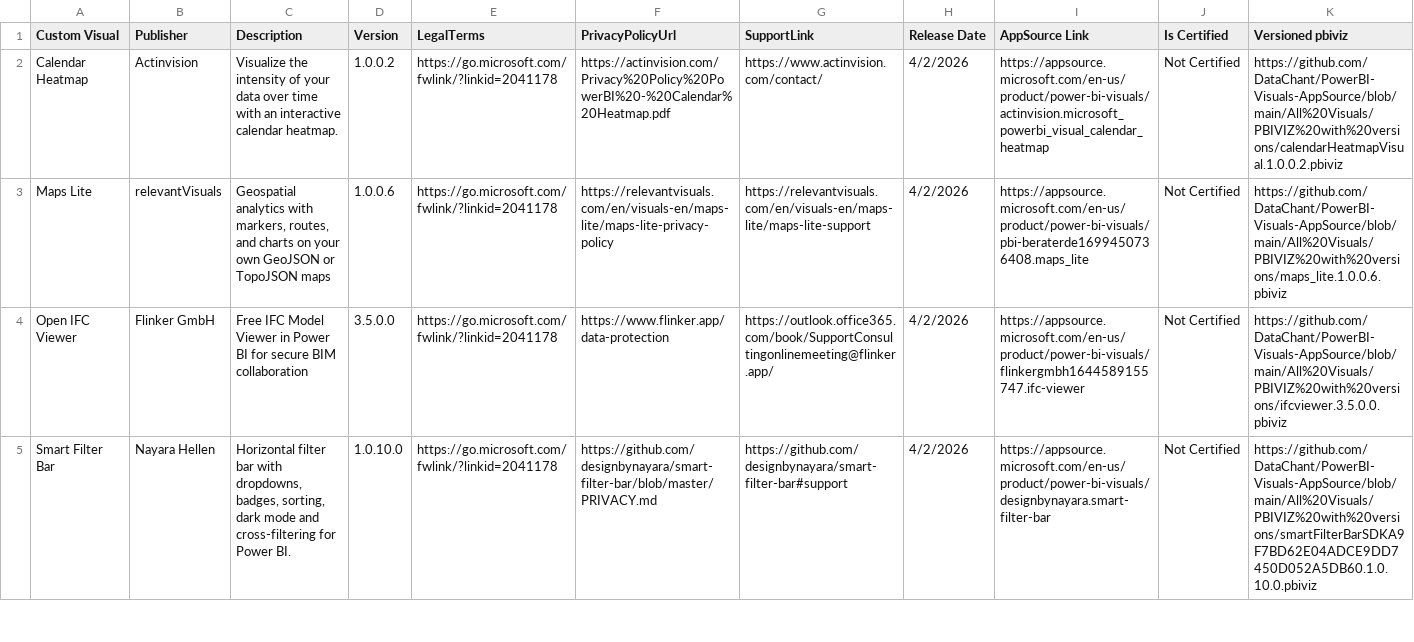
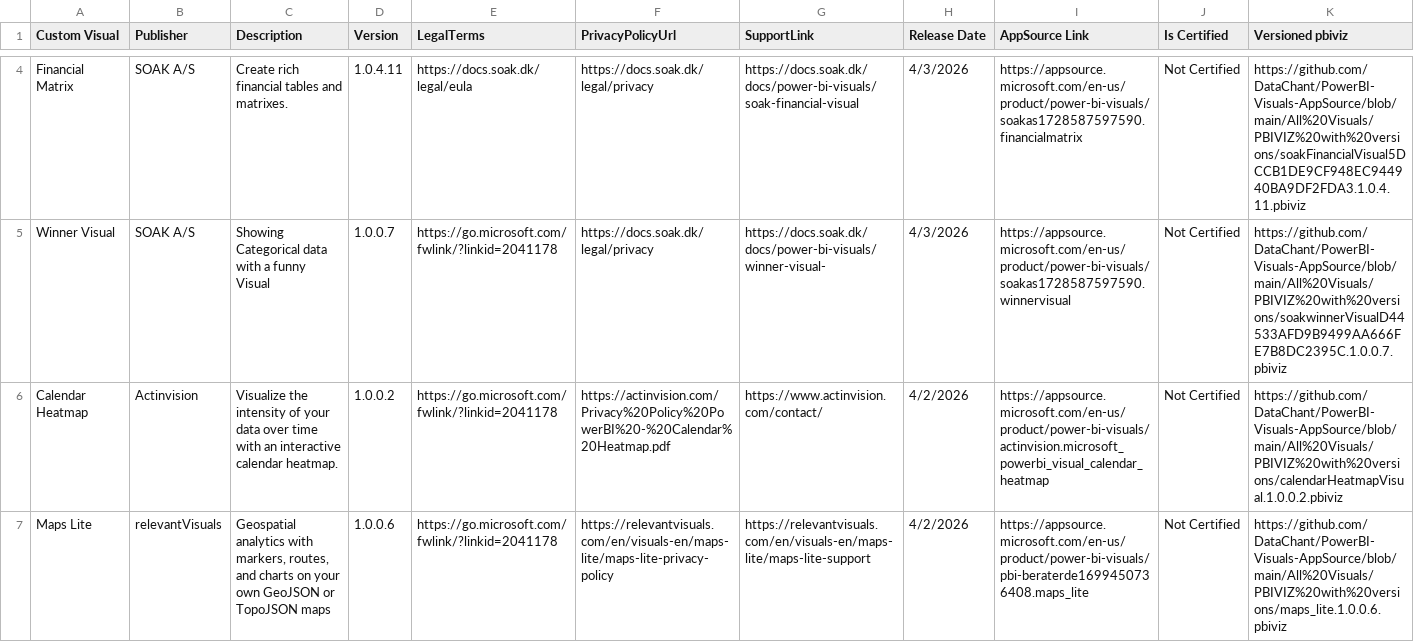
Before and after one commit to DataChant/PowerBI-Visuals-AppSource, a CSV file: Visuals Summary.csv, drawn as a sheet; only a part is shown, gaps mark what is left out; the shorter side is filled out with more unchanged rows; rows hold the shown columns only; the diff covers the shown part only; the diff names each change by its address in the sheet, - before the commit and + after, or states it on an @@ line.

```diff
--- a/Visuals Summary.csv
+++ b/Visuals Summary.csv
+row 4: Financial Matrix | SOAK A/S | Create rich financial tables and matrixes. | 1.0.4.11 | https://docs.soak.dk/legal/eula | https://docs.soak.dk/legal/privacy | https://docs.soak.dk/docs/power-bi-visuals/soak-financial-visual | 4/3/2026 | https://appsource.microsoft.com/en-us/product/power-bi-visuals/soakas1728587597590.financialmatrix | Not Certified | https://github.com/DataChant/PowerBI-Visuals-AppSource/blob/main/All%20Visuals/PBIVIZ%20with%20versions/soakFinancialVisual5DCCB1DE9CF948EC944940BA9DF2FDA3.1.0.4.11.pbiviz
+row 5: Winner Visual | SOAK A/S | Showing Categorical data with a funny Visual | 1.0.0.7 | https://go.microsoft.com/fwlink/?linkid=2041178 | https://docs.soak.dk/legal/privacy | https://docs.soak.dk/docs/power-bi-visuals/winner-visual- | 4/3/2026 | https://appsource.microsoft.com/en-us/product/power-bi-visuals/soakas1728587597590.winnervisual | Not Certified | https://github.com/DataChant/PowerBI-Visuals-AppSource/blob/main/All%20Visuals/PBIVIZ%20with%20versions/soakwinnerVisualD44533AFD9B9499AA666FE7B8DC2395C.1.0.0.7.pbiviz
```
Also changed, not shown: 2 added rows, 6 removed rows and 9 edited cells elsewhere in this file, Unlisted Visuals.csv, 51 other files.
